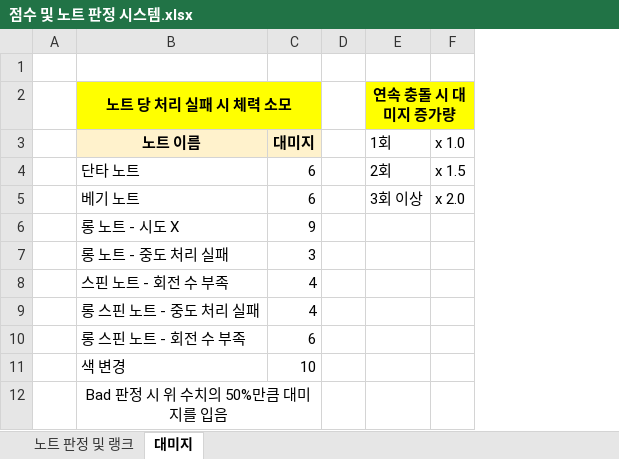
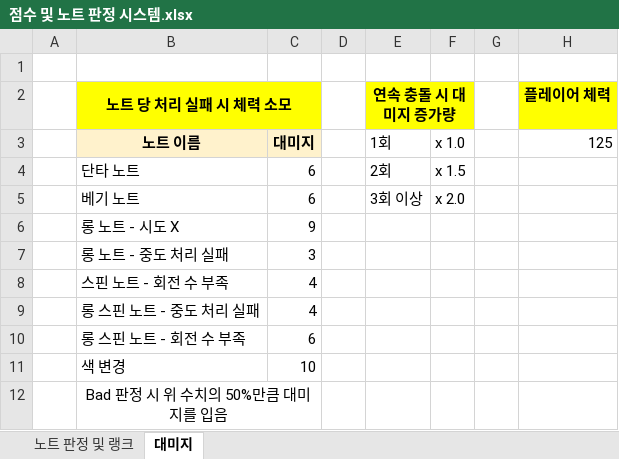
Before and after one commit to PenlightDancing/GameDesign_Documents, an Excel workbook: 개발 기획 문서/시스템 기획서/점수 및 노트 판정 시스템.xlsx, sheet 대미지, drawn as a sheet; values as stored, in another font and other column widths than the file's, no borders; the diff names each change by its address in the sheet, - before the commit and + after, or states it on an @@ line.

Commit message:
20190724_3

```diff
--- a/개발 기획 문서/시스템 기획서/점수 및 노트 판정 시스템.xlsx (sheet 대미지)
+++ b/개발 기획 문서/시스템 기획서/점수 및 노트 판정 시스템.xlsx (sheet 대미지)
+column G, empty
+column H (플레이어 체력), row 3: 125
```
